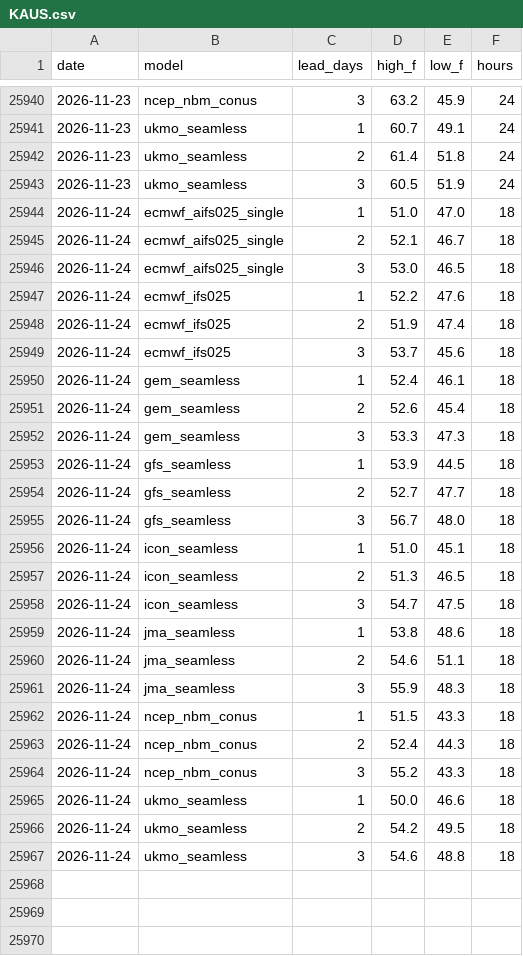
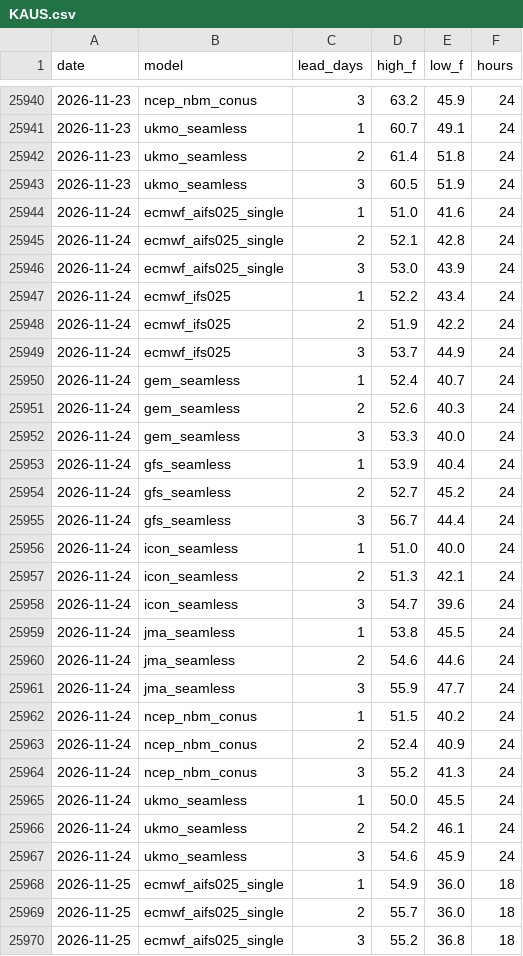
Before and after one commit to adsitb/weather-station-archive, a CSV file: forecasts/historical/KAUS.csv, drawn as a sheet; only a part is shown, gaps mark what is left out; the diff covers the shown part only.

```diff
--- a/forecasts/historical/KAUS.csv
+++ b/forecasts/historical/KAUS.csv
@@ -25943,25 +25943,28 @@ date,model,lead_days,high_f,low_f,hours
 2026-11-23,ukmo_seamless,3,60.5,51.9,24
-2026-11-24,ecmwf_aifs025_single,1,51.0,47.0,18
-2026-11-24,ecmwf_aifs025_single,2,52.1,46.7,18
-2026-11-24,ecmwf_aifs025_single,3,53.0,46.5,18
-2026-11-24,ecmwf_ifs025,1,52.2,47.6,18
-2026-11-24,ecmwf_ifs025,2,51.9,47.4,18
-2026-11-24,ecmwf_ifs025,3,53.7,45.6,18
-2026-11-24,gem_seamless,1,52.4,46.1,18
-2026-11-24,gem_seamless,2,52.6,45.4,18
-2026-11-24,gem_seamless,3,53.3,47.3,18
-2026-11-24,gfs_seamless,1,53.9,44.5,18
-2026-11-24,gfs_seamless,2,52.7,47.7,18
-2026-11-24,gfs_seamless,3,56.7,48.0,18
-2026-11-24,icon_seamless,1,51.0,45.1,18
-2026-11-24,icon_seamless,2,51.3,46.5,18
-2026-11-24,icon_seamless,3,54.7,47.5,18
-2026-11-24,jma_seamless,1,53.8,48.6,18
-2026-11-24,jma_seamless,2,54.6,51.1,18
-2026-11-24,jma_seamless,3,55.9,48.3,18
-2026-11-24,ncep_nbm_conus,1,51.5,43.3,18
-2026-11-24,ncep_nbm_conus,2,52.4,44.3,18
-2026-11-24,ncep_nbm_conus,3,55.2,43.3,18
-2026-11-24,ukmo_seamless,1,50.0,46.6,18
-2026-11-24,ukmo_seamless,2,54.2,49.5,18
-2026-11-24,ukmo_seamless,3,54.6,48.8,18
+2026-11-24,ecmwf_aifs025_single,1,51.0,41.6,24
+2026-11-24,ecmwf_aifs025_single,2,52.1,42.8,24
+2026-11-24,ecmwf_aifs025_single,3,53.0,43.9,24
+2026-11-24,ecmwf_ifs025,1,52.2,43.4,24
+2026-11-24,ecmwf_ifs025,2,51.9,42.2,24
+2026-11-24,ecmwf_ifs025,3,53.7,44.9,24
+2026-11-24,gem_seamless,1,52.4,40.7,24
+2026-11-24,gem_seamless,2,52.6,40.3,24
+2026-11-24,gem_seamless,3,53.3,40.0,24
+2026-11-24,gfs_seamless,1,53.9,40.4,24
+2026-11-24,gfs_seamless,2,52.7,45.2,24
+2026-11-24,gfs_seamless,3,56.7,44.4,24
+2026-11-24,icon_seamless,1,51.0,40.0,24
+2026-11-24,icon_seamless,2,51.3,42.1,24
+2026-11-24,icon_seamless,3,54.7,39.6,24
+2026-11-24,jma_seamless,1,53.8,45.5,24
+2026-11-24,jma_seamless,2,54.6,44.6,24
+2026-11-24,jma_seamless,3,55.9,47.7,24
+2026-11-24,ncep_nbm_conus,1,51.5,40.2,24
+2026-11-24,ncep_nbm_conus,2,52.4,40.9,24
+2026-11-24,ncep_nbm_conus,3,55.2,41.3,24
+2026-11-24,ukmo_seamless,1,50.0,45.5,24
+2026-11-24,ukmo_seamless,2,54.2,46.1,24
+2026-11-24,ukmo_seamless,3,54.6,45.9,24
+2026-11-25,ecmwf_aifs025_single,1,54.9,36.0,18
+2026-11-25,ecmwf_aifs025_single,2,55.7,36.0,18
+2026-11-25,ecmwf_aifs025_single,3,55.2,36.8,18
```
Also changed, not shown: 21 added rows elsewhere in this file, daily_climate/KOKC.csv, forecasts/historical/KATL.csv, 45 other files.
